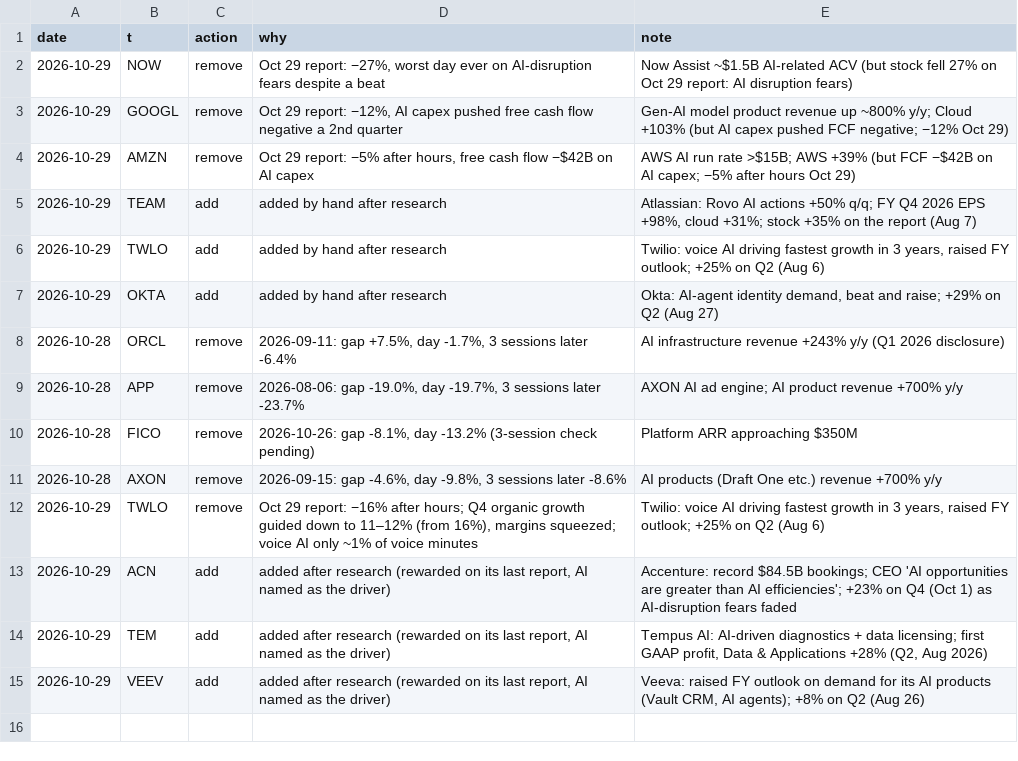
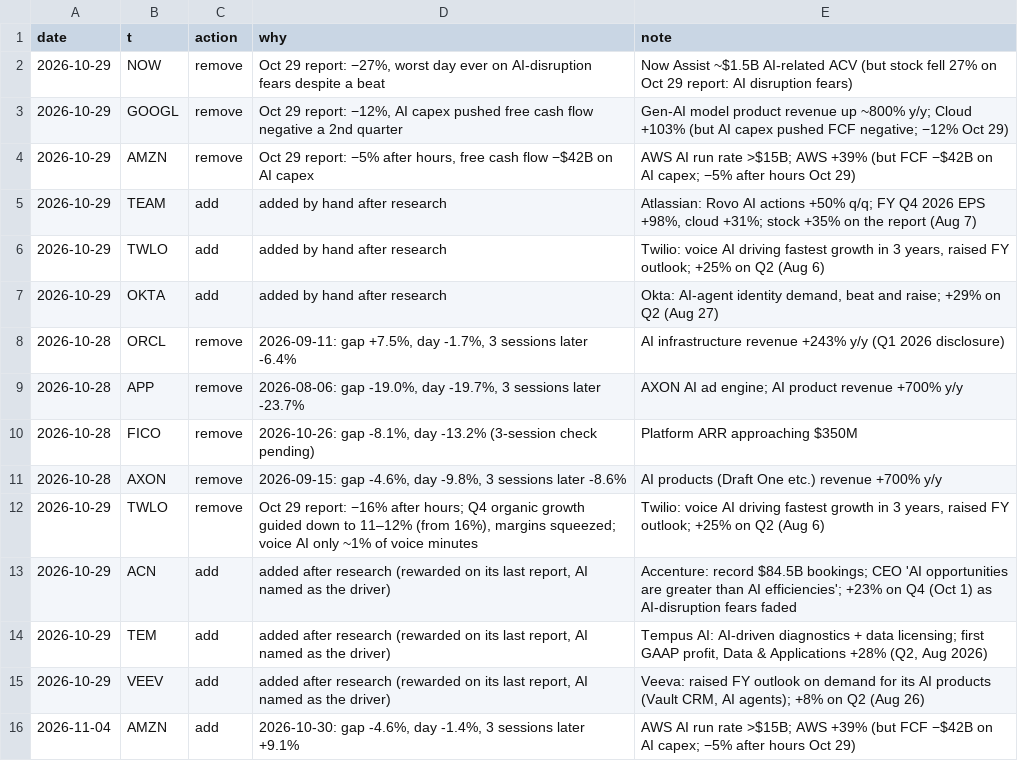
Before and after one commit to az123-stack/breadth-monitor, a CSV file: data/aimon_log.csv, drawn as a sheet; the diff names each change by its address in the sheet, - before the commit and + after, or states it on an @@ line.

```diff
--- a/data/aimon_log.csv
+++ b/data/aimon_log.csv
+row 16: 2026-11-04 | AMZN | add | 2026-10-30: gap -4.6%, day -1.4%, 3 sessions later +9.1% | AWS AI run rate >$15B; AWS +39% (but FCF −$42B on AI capex; −5% after hours Oct 29)
```
Also changed, not shown: data/breadth.csv, data/decision_log.csv, 21 other files.
